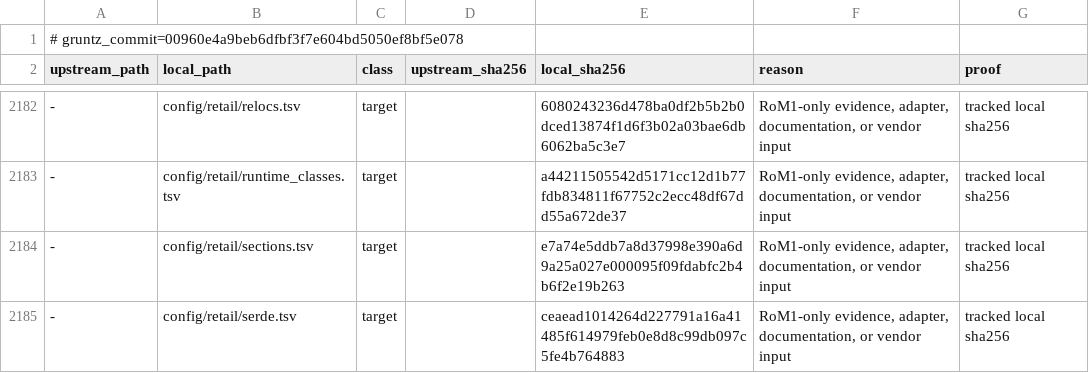
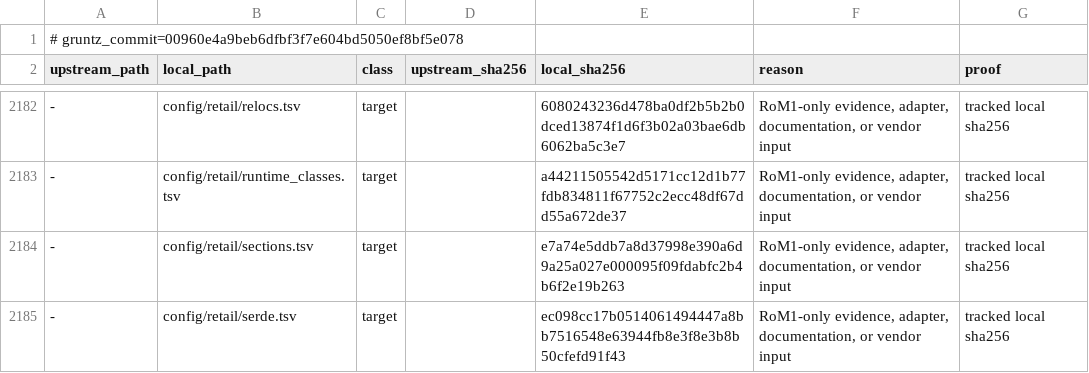
Before and after one commit to sushi-shi/rom1-decomp, a TSV file: config/gruntz_parity.tsv, drawn as a sheet; only a part is shown, gaps mark what is left out; the diff covers the shown part only; the diff names each change by its address in the sheet, - before the commit and + after, or states it on an @@ line.

```diff
--- a/config/gruntz_parity.tsv
+++ b/config/gruntz_parity.tsv
-E2185 (local_sha256): ceaead1014264d227791a16a41485f614979feb0e8d8c99db097c5fe4b764883
+E2185 (local_sha256): ec098cc17b0514061494447a8bb7516548e63944fb8e3f8e3b8b50cfefd91f43
```
Also changed, not shown: 7 edited cells elsewhere in this file, config/match_baseline.tsv, config/retail/serde.tsv, 6 other files.
